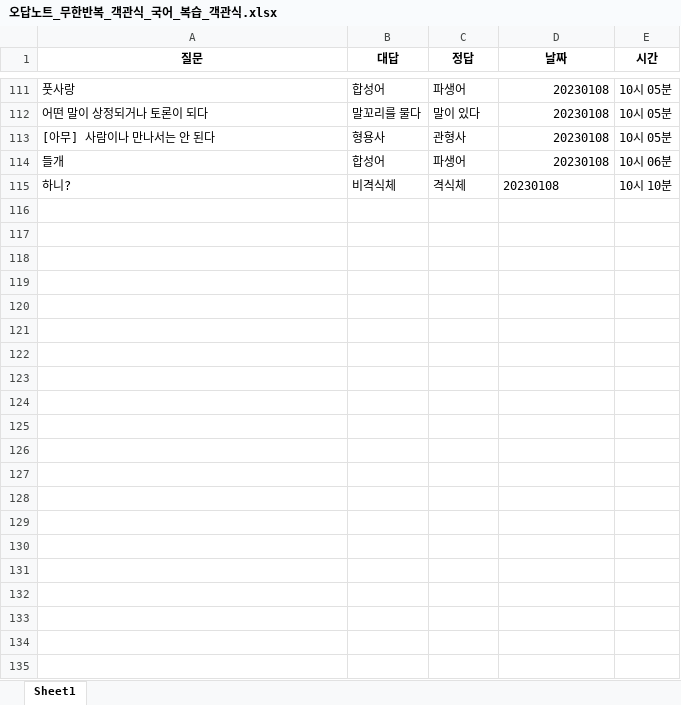
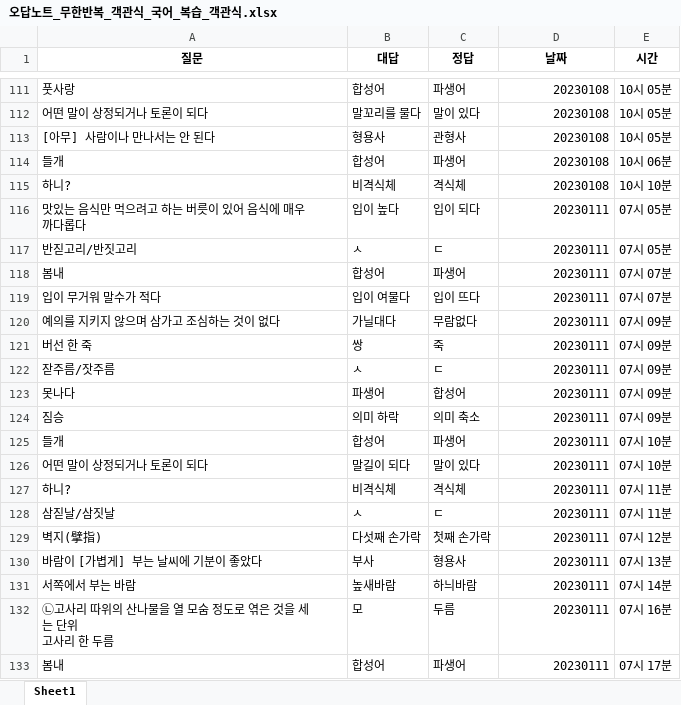
Before and after one commit to Choisignal/Private-Quizlet, an Excel workbook: 학습자료/단답형/오답노트/오답노트_무한반복_객관식_국어_복습_객관식.xlsx, sheet Sheet1, drawn as a sheet; only a part is shown, gaps mark what is left out; values as stored, in another font and other column widths than the file's, no borders; ↵ is a line break in a cell; the diff covers the shown part only; the diff names each change by its address in the sheet, - before the commit and + after, or states it on an @@ line.

```diff
--- a/학습자료/단답형/오답노트/오답노트_무한반복_객관식_국어_복습_객관식.xlsx (sheet Sheet1)
+++ b/학습자료/단답형/오답노트/오답노트_무한반복_객관식_국어_복습_객관식.xlsx (sheet Sheet1)
-D115 alignment: left
+D115 alignment: right
+row 116: 맛있는 음식만 먹으려고 하는 버릇이 있어 음식에 매우 까다롭다 | 입이 높다 | 입이 되다 | 20230111 | 07시 05분
+row 117: 반짇고리/반짓고리 | ㅅ | ㄷ | 20230111 | 07시 05분
+row 118: 봄내 | 합성어 | 파생어 | 20230111 | 07시 07분
+row 119: 입이 무거워 말수가 적다 | 입이 여물다 | 입이 뜨다 | 20230111 | 07시 07분
+row 120: 예의를 지키지 않으며 삼가고 조심하는 것이 없다 | 가닐대다 | 무람없다 | 20230111 | 07시 09분
+row 121: 버선 한 죽 | 쌍 | 죽 | 20230111 | 07시 09분
+row 122: 잗주름/잣주름 | ㅅ | ㄷ | 20230111 | 07시 09분
+row 123: 못나다 | 파생어 | 합성어 | 20230111 | 07시 09분
+row 124: 짐승 | 의미 하락 | 의미 축소 | 20230111 | 07시 09분
+row 125: 들개 | 합성어 | 파생어 | 20230111 | 07시 10분
+row 126: 어떤 말이 상정되거나 토론이 되다 | 말길이 되다 | 말이 있다 | 20230111 | 07시 10분
+row 127: 하니? | 비격식체 | 격식체 | 20230111 | 07시 11분
+row 128: 삼짇날/삼짓날 | ㅅ | ㄷ | 20230111 | 07시 11분
+row 129: 벽지(擘指) | 다섯째 손가락 | 첫째 손가락 | 20230111 | 07시 12분
+row 130: 바람이 [가볍게] 부는 날씨에 기분이 좋았다 | 부사 | 형용사 | 20230111 | 07시 13분
+row 131: 서쪽에서 부는 바람 | 높새바람 | 하늬바람 | 20230111 | 07시 14분
+row 132: ㉡고사리 따위의 산나물을 열 모숨 정도로 엮은 것을 세는 단위 ↵ 고사리 한 두름 | 모 | 두름 | 20230111 | 07시 16분
+row 133: 봄내 | 합성어 | 파생어 | 20230111 | 07시 17분
```
Also changed, not shown: 27 added rows elsewhere in this sheet, 학습자료/단답형/국어_57항.xlsx, 학습자료/단답형/국어_복습.xlsx, 8 other files.
